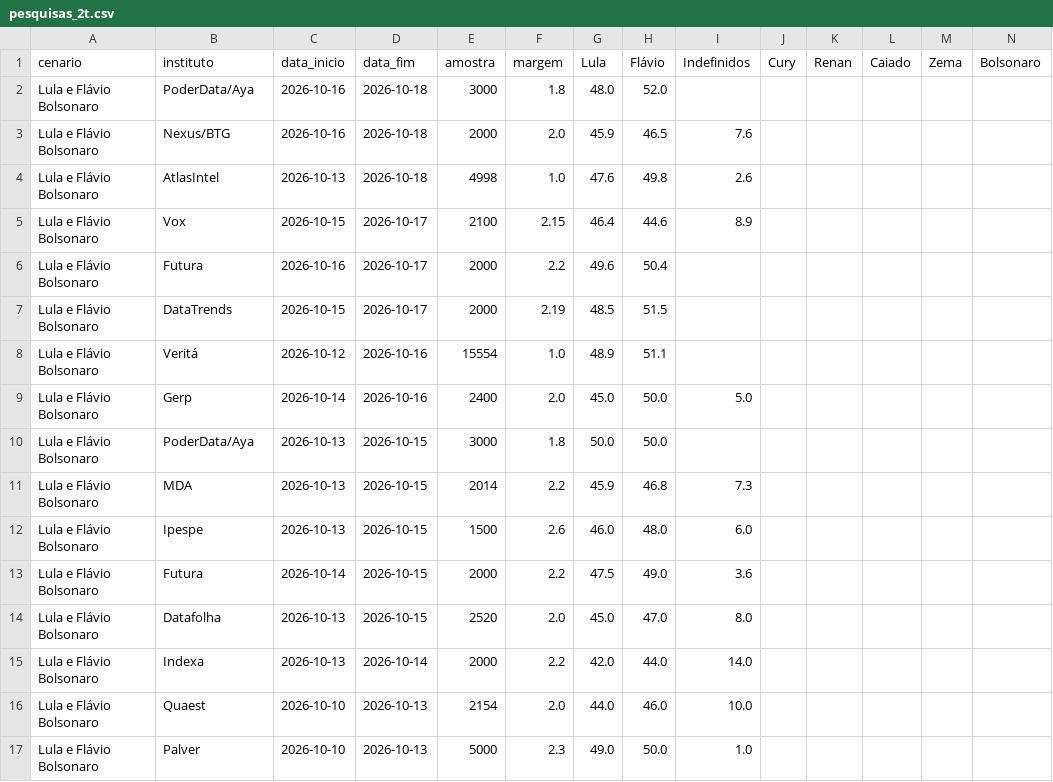
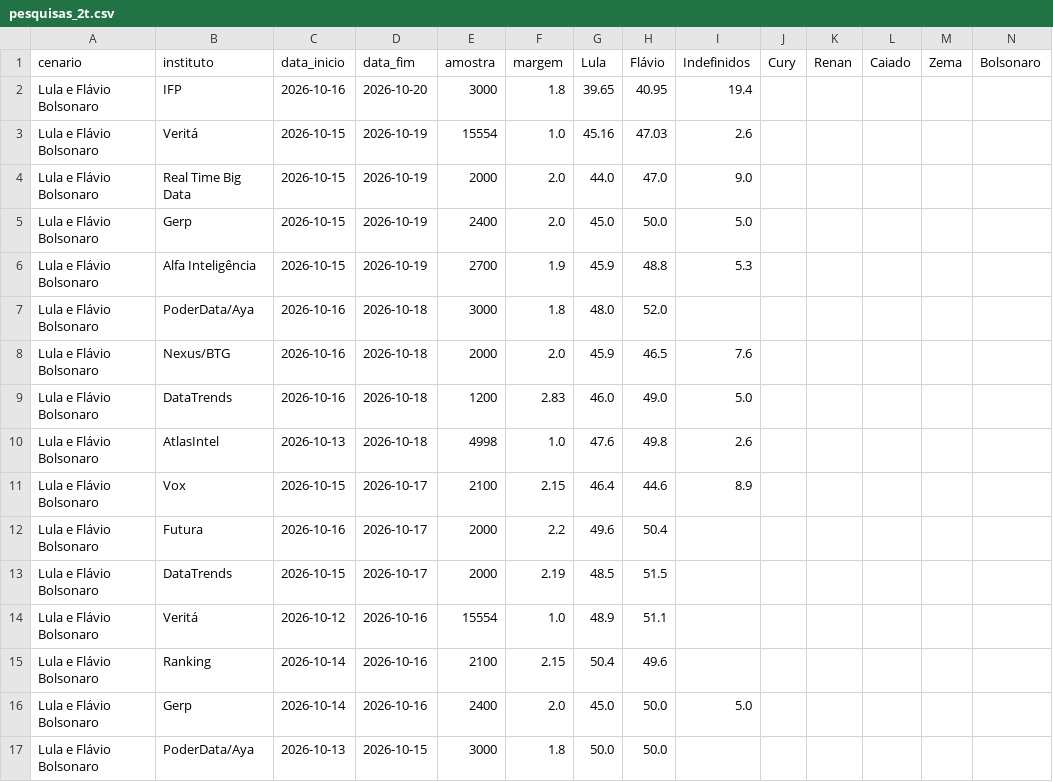
Before and after one commit to Ulyssesbebem/eleicoes2026, a CSV file: pesquisas_2t.csv, drawn as a sheet; only a part is shown; the shorter side is filled out with more unchanged rows; rows hold the shown columns only; the diff names each change by its address in the sheet, - before the commit and + after, or states it on an @@ line.

```diff
--- a/pesquisas_2t.csv
+++ b/pesquisas_2t.csv
+row 2: Lula e Flávio Bolsonaro | IFP | 2026-10-16 | 2026-10-20 | 3000 | 1.8 | 39.65 | 40.95 | 19.4
+row 3: Lula e Flávio Bolsonaro | Veritá | 2026-10-15 | 2026-10-19 | 15554 | 1.0 | 45.16 | 47.03 | 2.6
+row 4: Lula e Flávio Bolsonaro | Real Time Big Data | 2026-10-15 | 2026-10-19 | 2000 | 2.0 | 44.0 | 47.0 | 9.0
+row 5: Lula e Flávio Bolsonaro | Gerp | 2026-10-15 | 2026-10-19 | 2400 | 2.0 | 45.0 | 50.0 | 5.0
+row 6: Lula e Flávio Bolsonaro | Alfa Inteligência | 2026-10-15 | 2026-10-19 | 2700 | 1.9 | 45.9 | 48.8 | 5.3
+row 9: Lula e Flávio Bolsonaro | DataTrends | 2026-10-16 | 2026-10-18 | 1200 | 2.83 | 46.0 | 49.0 | 5.0
+row 15: Lula e Flávio Bolsonaro | Ranking | 2026-10-14 | 2026-10-16 | 2100 | 2.15 | 50.4 | 49.6
```
Also changed, not shown: 1 other file.
